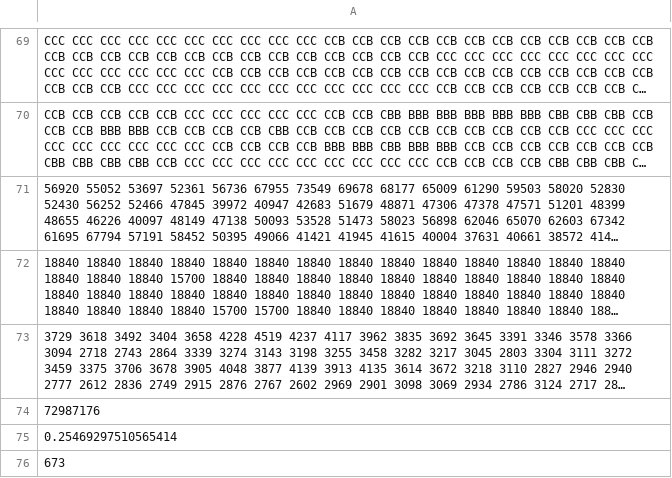
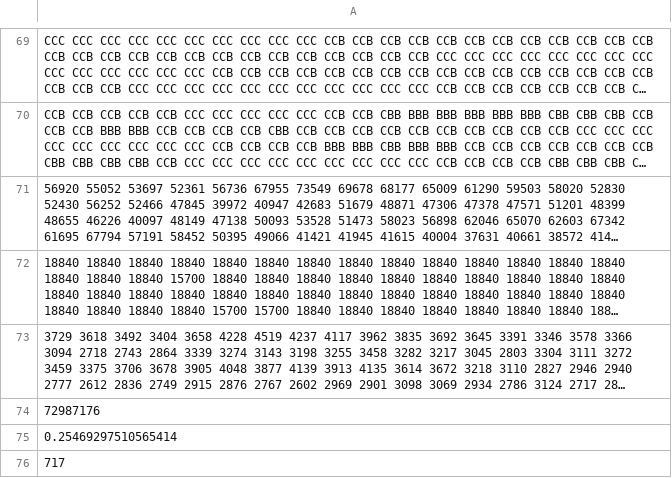
Before and after one commit to matteocirca/huawei-sweden-hackathon-2023, a CSV file: output/12.csv, drawn as a sheet; only a part is shown, gaps mark what is left out; long unchanged cells end in …; the diff names each change by its address in the sheet, - before the commit and + after, or states it on an @@ line.

```diff
--- a/output/12.csv
+++ b/output/12.csv
-A76: 673
+A76: 717
```
Also changed, not shown: output/13.csv, output/17.csv, 6 other files.
